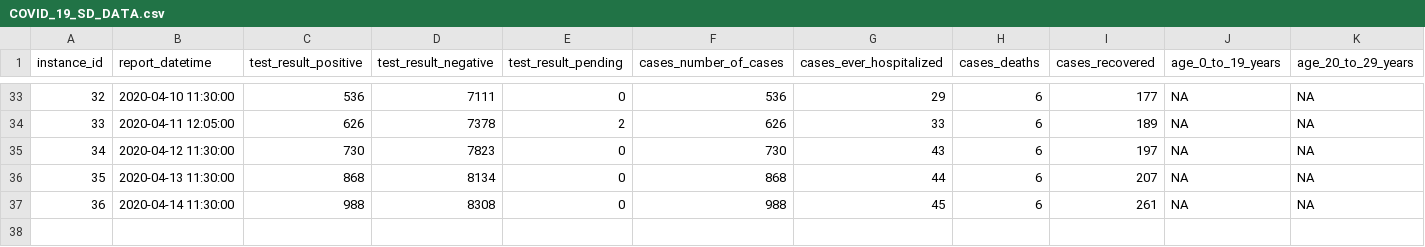
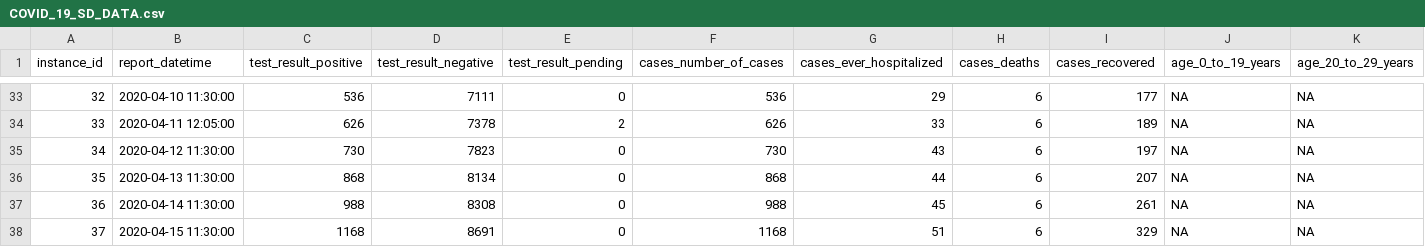
Before and after one commit to mlamias/COVID-19-SouthDakota, a CSV file: COVID_19_SD_DATA.csv, drawn as a sheet; only a part is shown, gaps mark what is left out; rows hold the shown columns only; the diff names each change by its address in the sheet, - before the commit and + after, or states it on an @@ line.

```diff
--- a/COVID_19_SD_DATA.csv
+++ b/COVID_19_SD_DATA.csv
+row 38: 37 | 2020-04-15 11:30:00 | 1168 | 8691 | 0 | 1168 | 51 | 6 | 329 | NA | NA
```
Also changed, not shown: COVID_19_SD_COUNTIES_DATA.csv, 2 other files.
